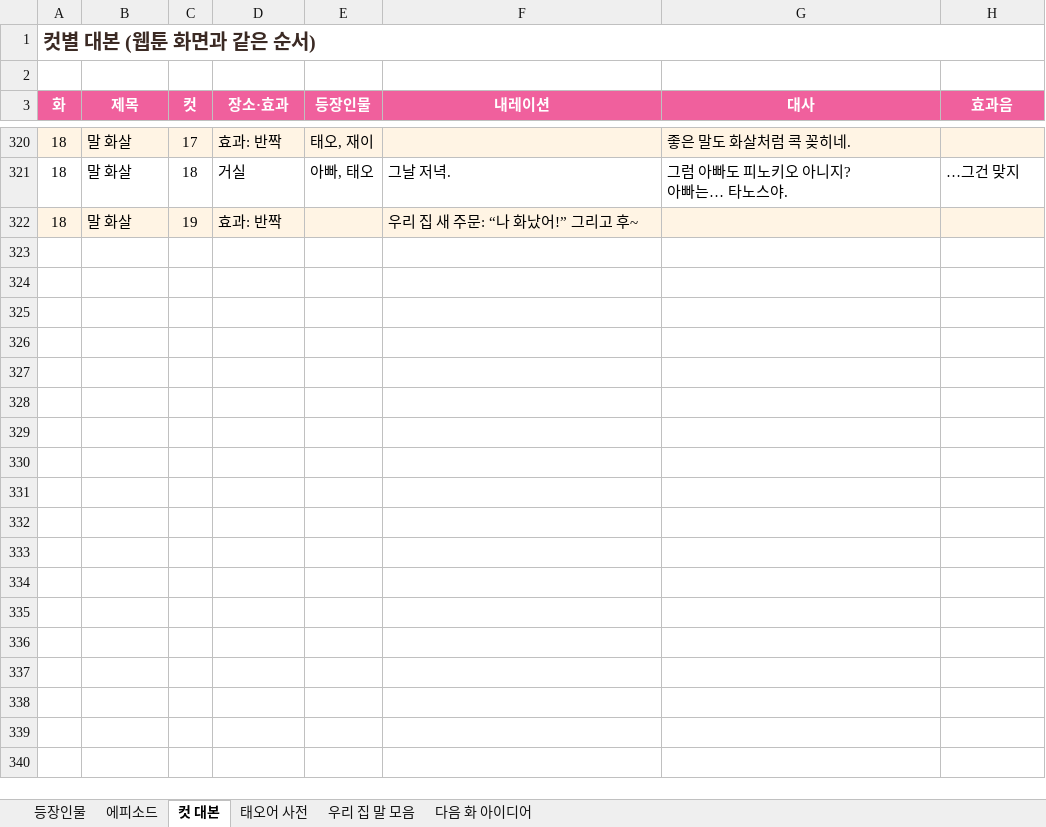
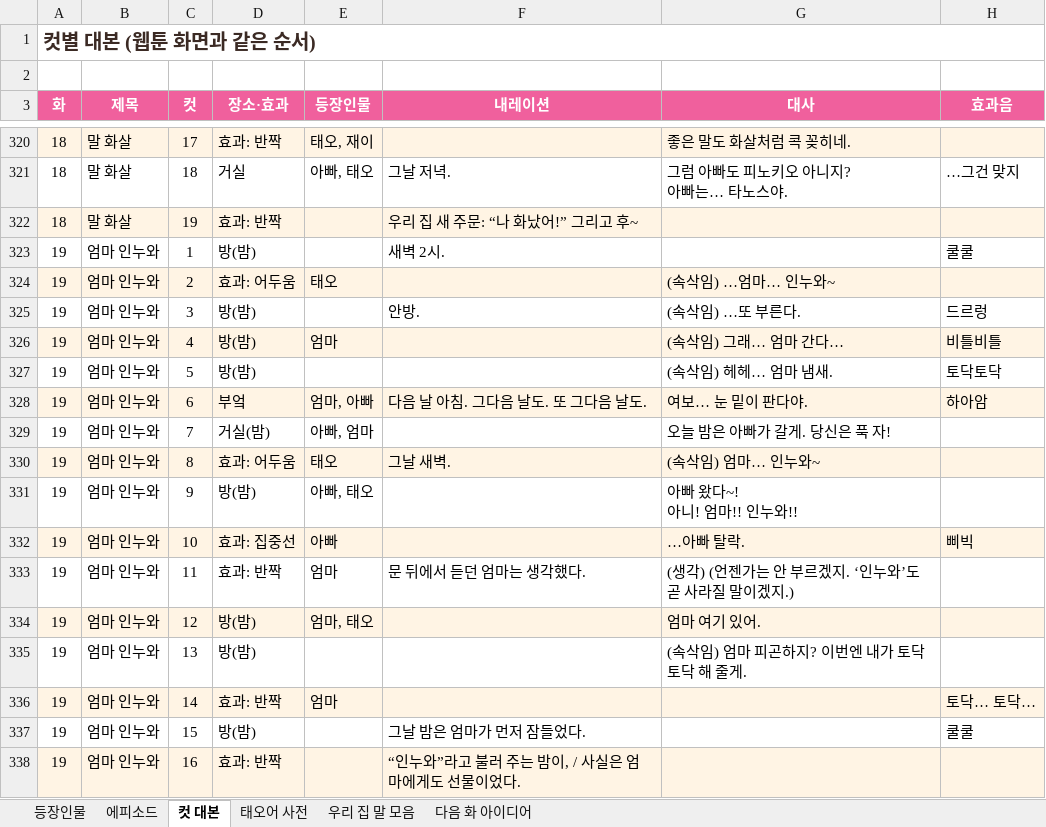
Before and after one commit to seangold8888/seangold8888.github.io, an Excel workbook: webtoon/planning/오늘도우리집_기획표.xlsx, sheet 컷 대본, drawn as a sheet; only a part is shown, gaps mark what is left out; values as stored, in another font and other column widths than the file's, no borders; ↵ is a line break in a cell; the diff names each change by its address in the sheet, - before the commit and + after, or states it on an @@ line.

```diff
--- a/webtoon/planning/오늘도우리집_기획표.xlsx (sheet 컷 대본)
+++ b/webtoon/planning/오늘도우리집_기획표.xlsx (sheet 컷 대본)
+row 323: 19 | 엄마 인누와 | 1 | 방(밤) |  | 새벽 2시. |  | 쿨쿨
+row 324: 19 | 엄마 인누와 | 2 | 효과: 어두움 | 태오 |  | (속삭임) …엄마… 인누와~
+row 325: 19 | 엄마 인누와 | 3 | 방(밤) |  | 안방. | (속삭임) …또 부른다. | 드르렁
+row 326: 19 | 엄마 인누와 | 4 | 방(밤) | 엄마 |  | (속삭임) 그래… 엄마 간다… | 비틀비틀
+row 327: 19 | 엄마 인누와 | 5 | 방(밤) |  |  | (속삭임) 헤헤… 엄마 냄새. | 토닥토닥
+row 328: 19 | 엄마 인누와 | 6 | 부엌 | 엄마, 아빠 | 다음 날 아침. 그다음 날도. 또 그다음 날도. | 여보… 눈 밑이 판다야. | 하아암
+row 329: 19 | 엄마 인누와 | 7 | 거실(밤) | 아빠, 엄마 |  | 오늘 밤은 아빠가 갈게. 당신은 푹 자!
+row 330: 19 | 엄마 인누와 | 8 | 효과: 어두움 | 태오 | 그날 새벽. | (속삭임) 엄마… 인누와~
+row 331: 19 | 엄마 인누와 | 9 | 방(밤) | 아빠, 태오 |  | 아빠 왔다~! ↵ 아니! 엄마!! 인누와!!
+row 332: 19 | 엄마 인누와 | 10 | 효과: 집중선 | 아빠 |  | …아빠 탈락. | 삐빅
+row 333: 19 | 엄마 인누와 | 11 | 효과: 반짝 | 엄마 | 문 뒤에서 듣던 엄마는 생각했다. | (생각) (언젠가는 안 부르겠지. ‘인누와’도 곧 사라질 말이겠지.)
+row 334: 19 | 엄마 인누와 | 12 | 방(밤) | 엄마, 태오 |  | 엄마 여기 있어.
+row 335: 19 | 엄마 인누와 | 13 | 방(밤) |  |  | (속삭임) 엄마 피곤하지? 이번엔 내가 토닥토닥 해 줄게.
+row 336: 19 | 엄마 인누와 | 14 | 효과: 반짝 | 엄마 |  |  | 토닥… 토닥…
+row 337: 19 | 엄마 인누와 | 15 | 방(밤) |  | 그날 밤은 엄마가 먼저 잠들었다. |  | 쿨쿨
+row 338: 19 | 엄마 인누와 | 16 | 효과: 반짝 |  | “인누와”라고 불러 주는 밤이, / 사실은 엄마에게도 선물이었다.
```
Also changed, not shown: sheet 에피소드, sheet 태오어 사전, sheet 우리 집 말 모음, 8 other files.
